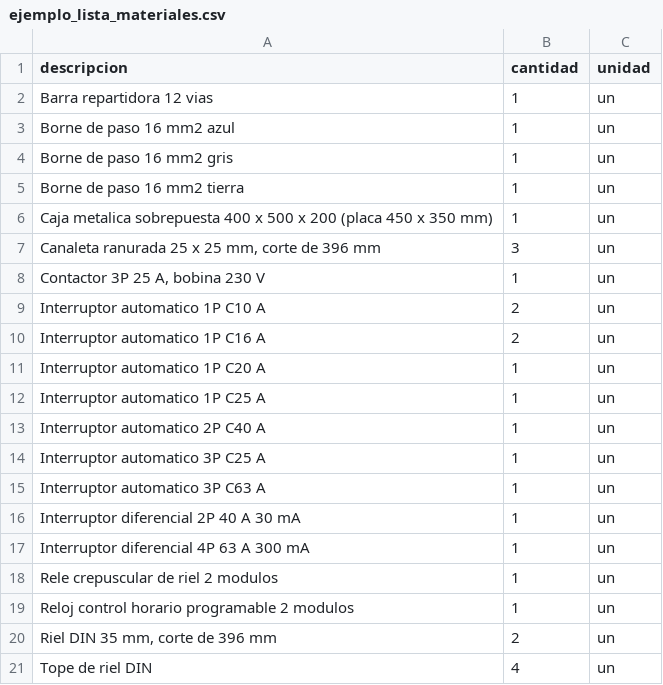
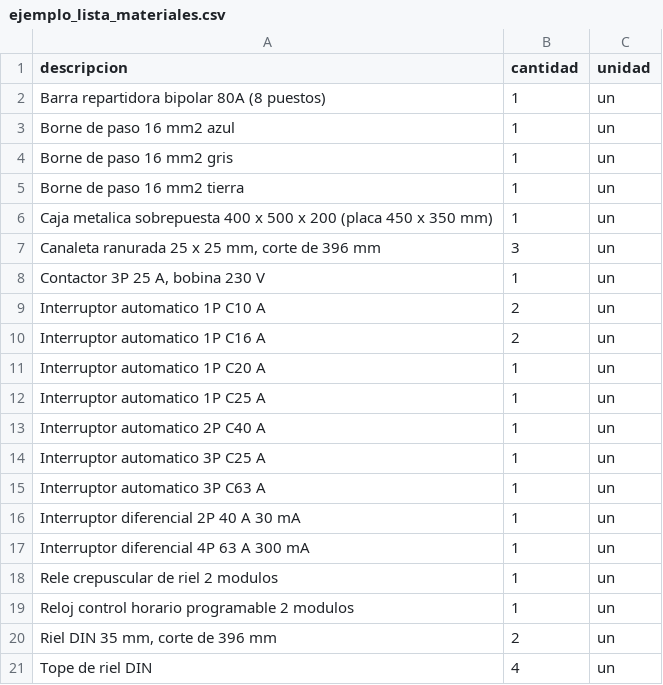
Before and after one commit to Francotor/tec-tableros, a CSV file: public/biblioteca/ejemplo_lista_materiales.csv, drawn as a sheet.

```diff
--- a/public/biblioteca/ejemplo_lista_materiales.csv
+++ b/public/biblioteca/ejemplo_lista_materiales.csv
@@ -1,3 +1,3 @@
 descripcion,cantidad,unidad
-Barra repartidora 12 vias,1,un
+Barra repartidora bipolar 80A (8 puestos),1,un
 Borne de paso 16 mm2 azul,1,un
```
Also changed, not shown: 2 other files.
